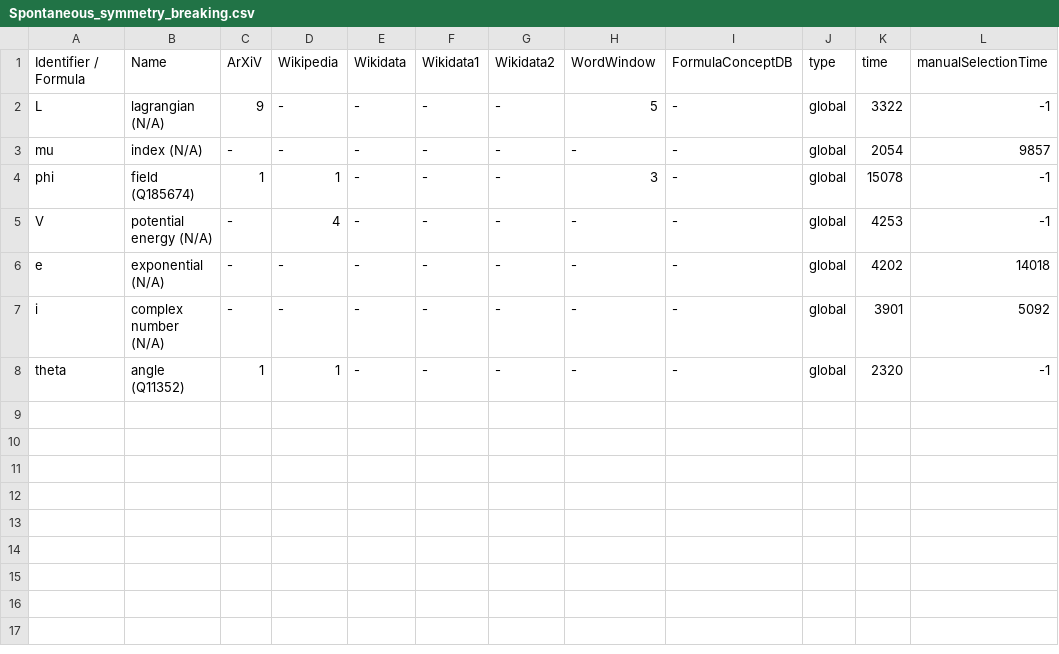
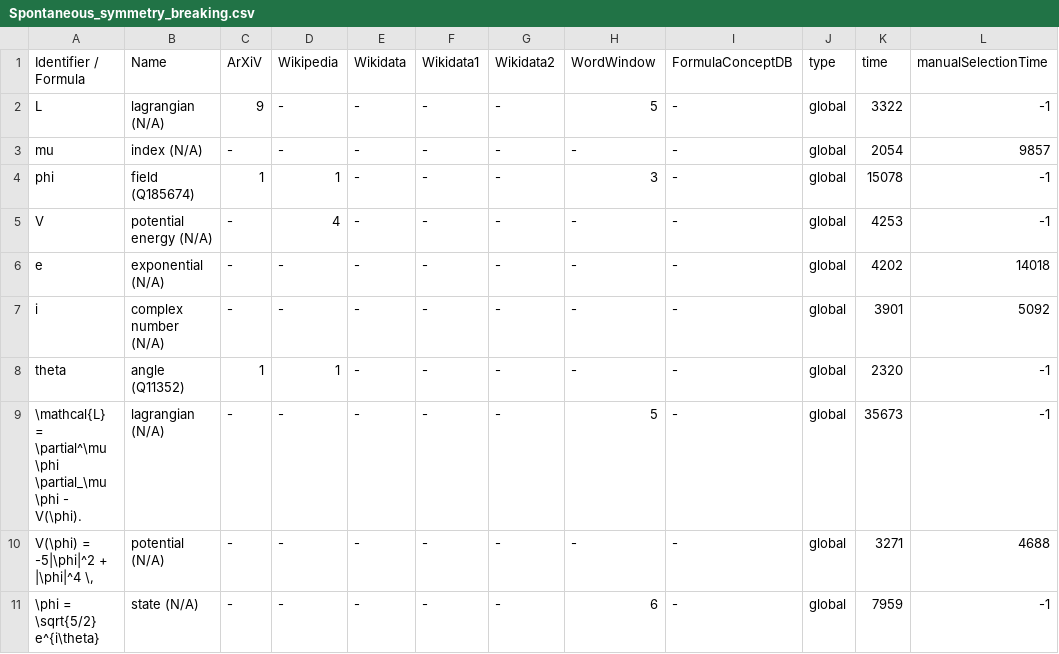
Before and after one commit to gipplab/dataAnnoMathTex, a CSV file: evaluation/Spontaneous_symmetry_breaking.csv, drawn as a sheet.

Commit message:
updating file evaluation/Spontaneous_symmetry_breaking.csv

```diff
--- a/evaluation/Spontaneous_symmetry_breaking.csv
+++ b/evaluation/Spontaneous_symmetry_breaking.csv
@@ -8 +8,4 @@ i,complex number (N/A),-,-,-,-,-,-,-,global,3901,5092
 theta,angle (Q11352),1,1,-,-,-,-,-,global,2320,-1
+\mathcal{L} = \partial^\mu \phi \partial_\mu \phi - V(\phi).,lagrangian (N/A),-,-,-,-,-,5,-,global,35673,-1
+"V(\phi) = -5|\phi|^2 + |\phi|^4 \,",potential (N/A),-,-,-,-,-,-,-,global,3271,4688
+\phi = \sqrt{5/2} e^{i\theta} ,state (N/A),-,-,-,-,-,6,-,global,7959,-1
```
